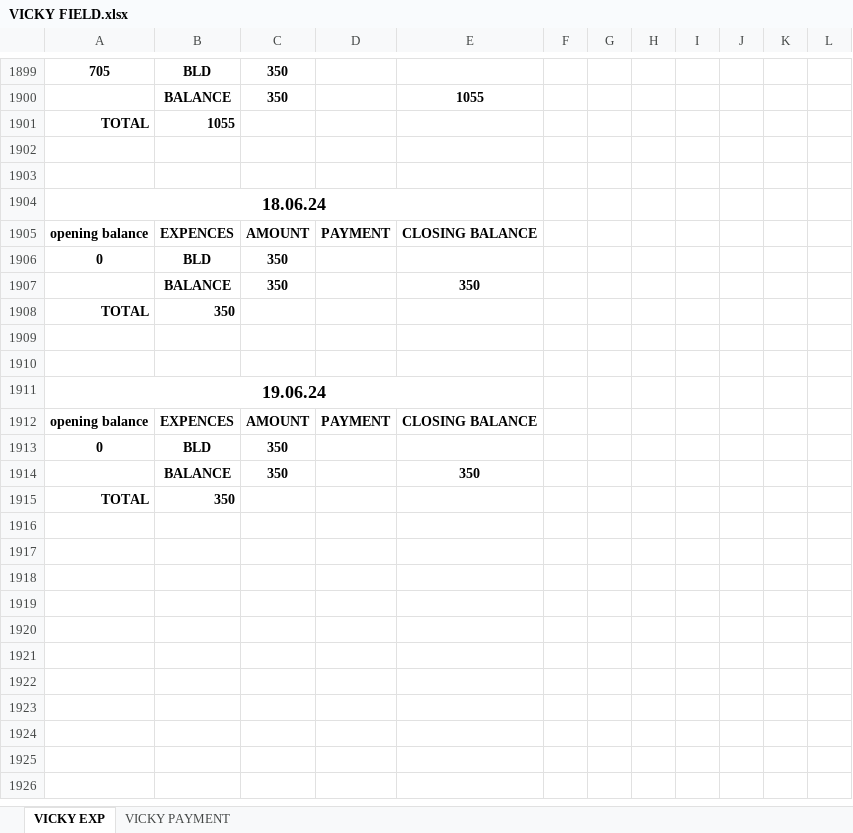
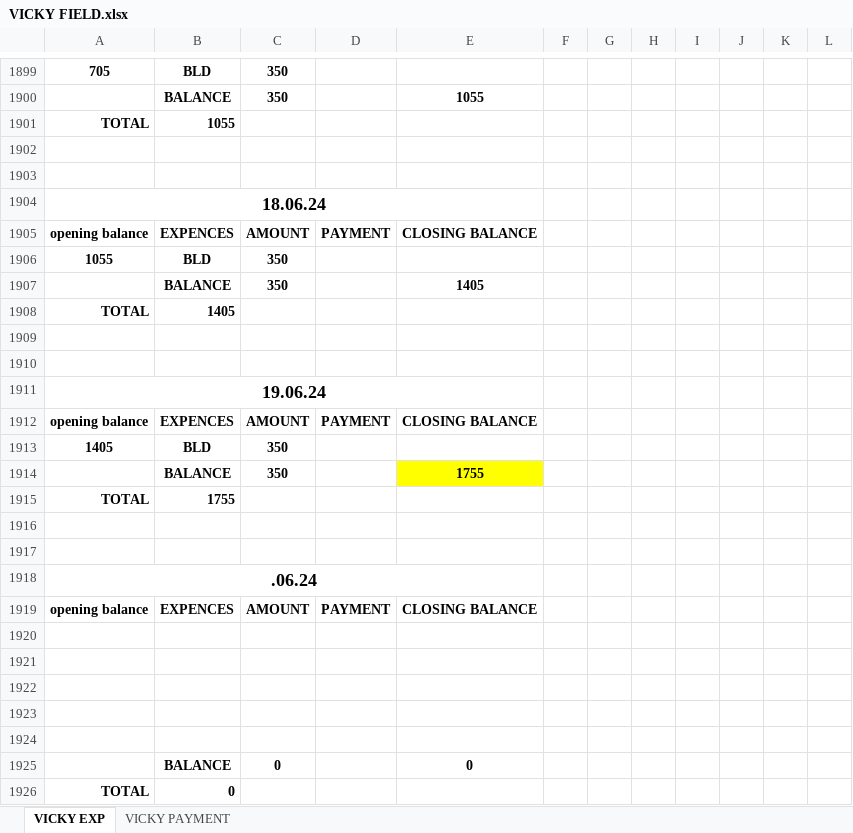
Before and after one commit to Ezdpk1573e/VK-COAL, an Excel workbook: VICKY FIELD.xlsx, sheet VICKY EXP, drawn as a sheet; only a part is shown, gaps mark what is left out; values as stored, in another font and other column widths than the file's, no borders; the diff names each change by its address in the sheet, - before the commit and + after, or states it on an @@ line.

```diff
--- a/VICKY FIELD.xlsx (sheet VICKY EXP)
+++ b/VICKY FIELD.xlsx (sheet VICKY EXP)
-A1906: 0
+A1906: 1055
-E1907: 350
+E1907: 1405
-B1908: 350
+B1908: 1405
-A1913: 0
+A1913: 1405
-E1914: 350
+E1914: 1755
-E1914 fill: none
+E1914 fill: #FFFF00
-B1915: 350
+B1915: 1755
+row 1916: (empty)
+row 1917: (empty)
+row 1918: .06.24
+row 1919: opening balance | EXPENCES | AMOUNT | PAYMENT | CLOSING BALANCE
+row 1920: (empty)
+row 1921: (empty)
+row 1922: (empty)
+row 1923: (empty)
+row 1924: (empty)
+row 1925:  | BALANCE | 0 |  | 0
+row 1926: TOTAL | 0
```
Also changed, not shown: 1 other file.
